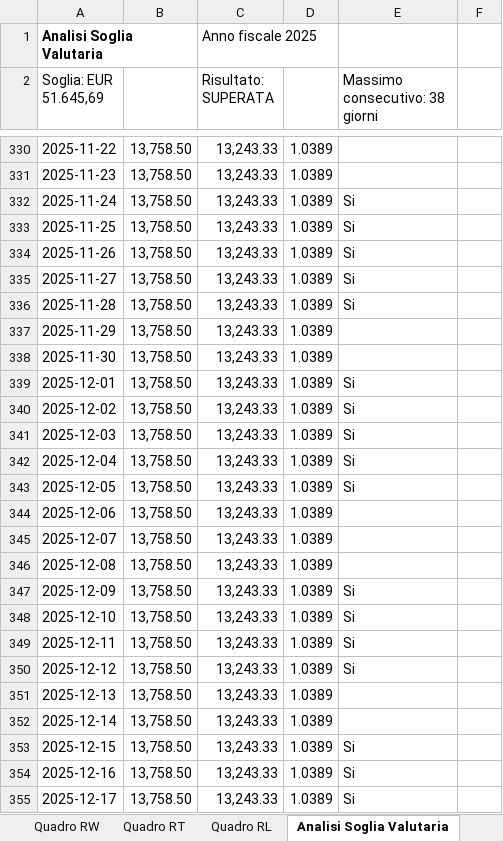
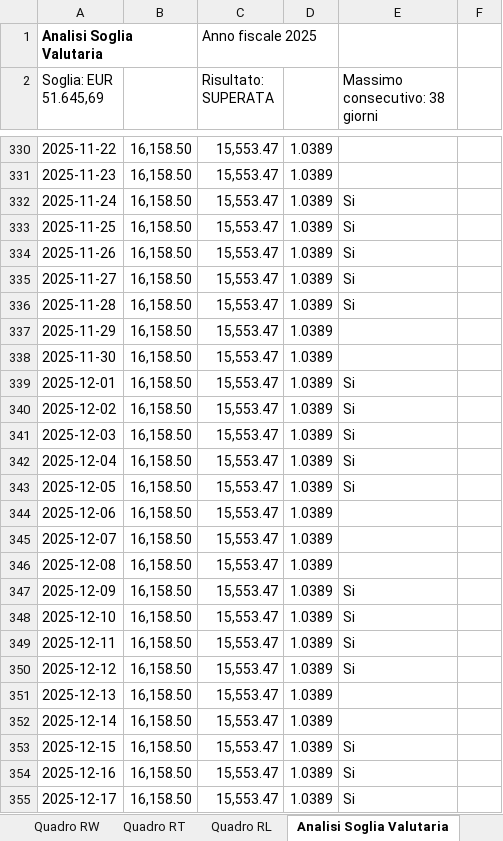
Before and after one commit to vjt/decaf, an Excel workbook: examples/mascetti/decaf_2025.xlsx, sheet Analisi Soglia Valutaria, drawn as a sheet; only a part is shown, gaps mark what is left out; values as stored, in another font and other column widths than the file's, no borders; the diff covers the shown part only; the diff names each change by its address in the sheet, - before the commit and + after, or states it on an @@ line.

Commit message:
Release 0.3.0: giroconto cross-broker matching (Ris. 60/E)
- Matching automatico cross-broker in forex_gains.py: un wire-out abbinato a un wire-in positivo su un altro conto (stessa valuta, importo entro 0,01 USD, settle date entro ±3 giorni lavorativi) genera un evento TRANSFER che sposta i lotti USD dalla coda LIFO del conto di origine a quella di destinazione cronologicamente, preservando data di acquisizione e cambio BCE originali. Nessuna plusvalenza artificiale sulla data del giroconto (Ris. AdE 60/E del 09/12/2024).
- pyproject.toml: version bump 0.2.0 → 0.3.0.
- README: URL jsdelivr pinnate a @v0.3.0 (evita staleness 7gg cache @master); rimossa riga "Giroconto cross-broker in USD" da §Limitazioni note.
- CHANGELOG: sezione [0.3.0] — 2026-04-19.
- examples/: rigenerati via scripts/gen_examples.py. L'unico cambio di contenuto e' su mascetti/decaf_2025.yaml (scompare la plusvalenza artificiale di €1,78 del 10/25).

```diff
--- a/examples/mascetti/decaf_2025.xlsx (sheet Analisi Soglia Valutaria)
+++ b/examples/mascetti/decaf_2025.xlsx (sheet Analisi Soglia Valutaria)
-B330:B355: 13,758.50
+B330:B355: 16,158.50
-C330:C355 (Risultato: SUPERATA): 13,243.33
+C330:C355 (Risultato: SUPERATA): 15,553.47
```
Also changed, not shown: 80 edited cells elsewhere in this sheet, sheet Quadro RT, sheet Riepilogo, examples/magnotta/decaf_2024.xlsx, examples/mascetti/decaf_2024.xlsx, 11 other files.
